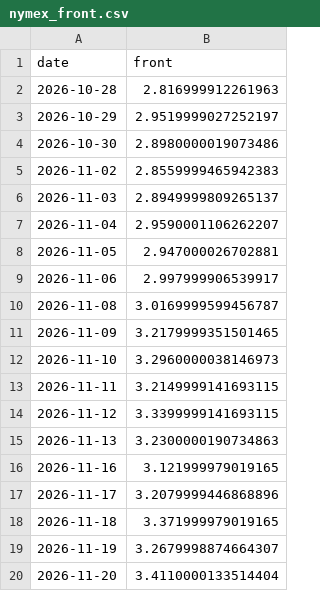
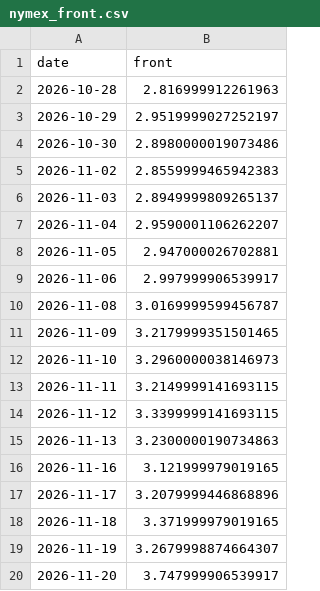
Before and after one commit to cathykam2006/ne-gas-power-pcm, a CSV file: data/live/nymex_front.csv, drawn as a sheet.

```diff
--- a/data/live/nymex_front.csv
+++ b/data/live/nymex_front.csv
@@ -19,2 +19,2 @@ date,front
 2026-11-19,3.2679998874664307
-2026-11-20,3.4110000133514404
+2026-11-20,3.747999906539917
```
Also changed, not shown: data/live/isone_fuelmix.csv, data/live/isone_load.csv, 8 other files.
